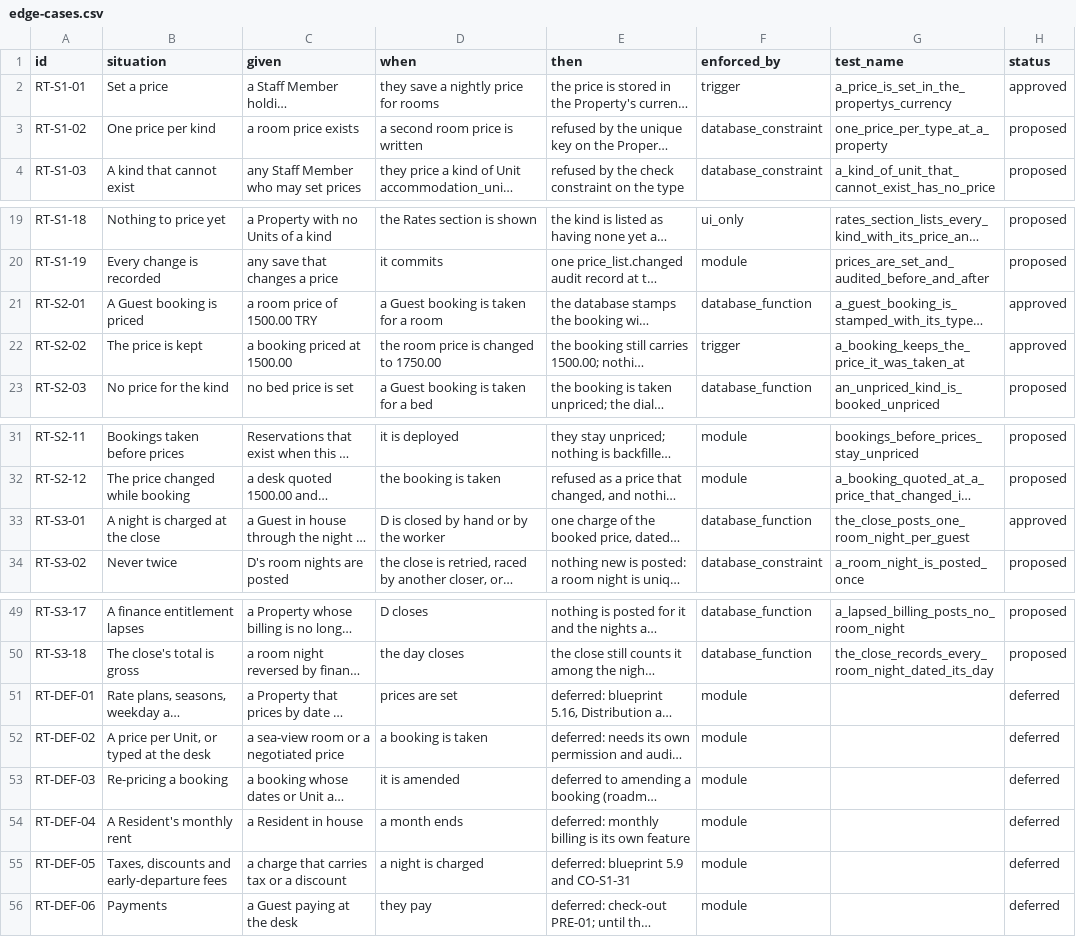
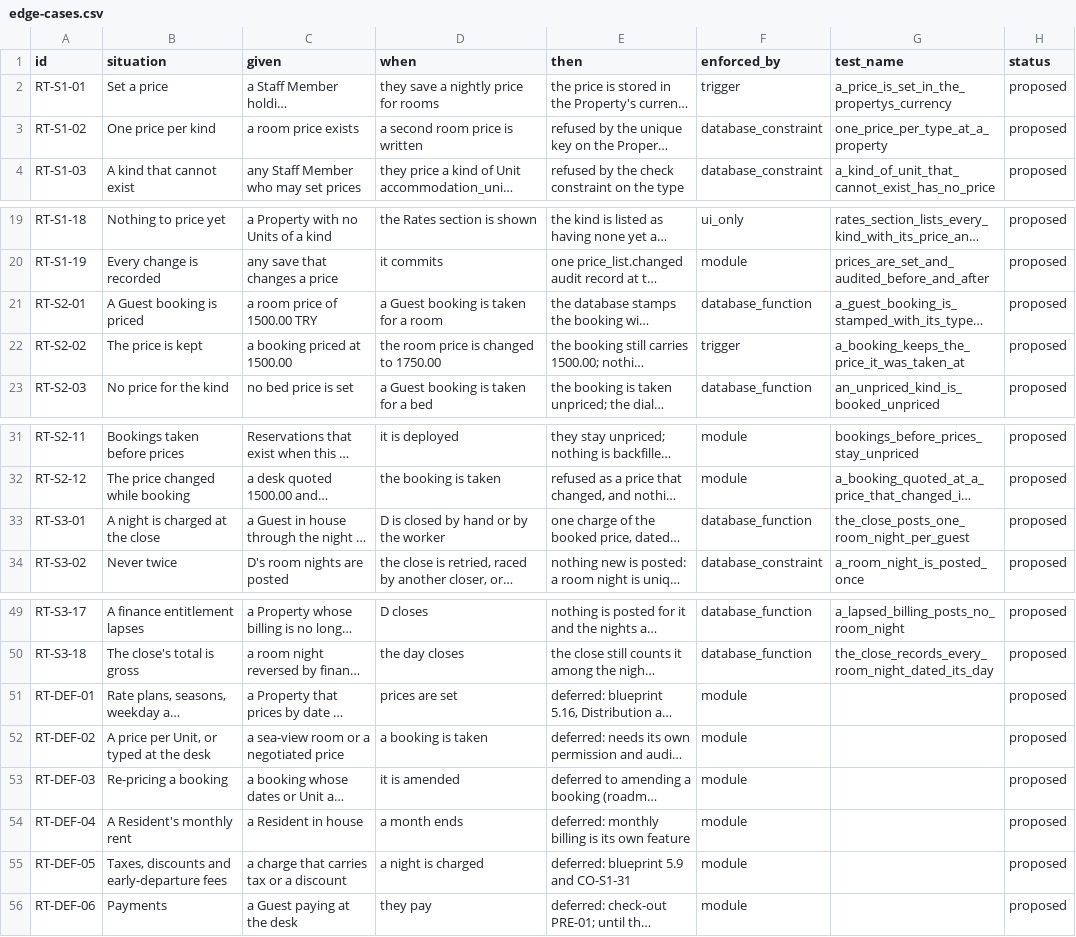
Before and after one commit to prizic/ranza, a CSV file: docs/features/rates/edge-cases.csv, drawn as a sheet; only a part is shown, gaps mark what is left out; long unchanged cells end in …; the diff names each change by its address in the sheet, - before the commit and + after, or states it on an @@ line.

```diff
--- a/docs/features/rates/edge-cases.csv
+++ b/docs/features/rates/edge-cases.csv
-H2 (status): approved
+H2 (status): proposed
-H21:H22 (status): approved
+H21:H22 (status): proposed
-H33 (status): approved
+H33 (status): proposed
-H51:H56 (status): deferred
+H51:H56 (status): proposed
```
Also changed, not shown: docs/features/close-the-day/edge-cases.csv, docs/features/room-calendar/edge-cases.csv, 5 other files.
